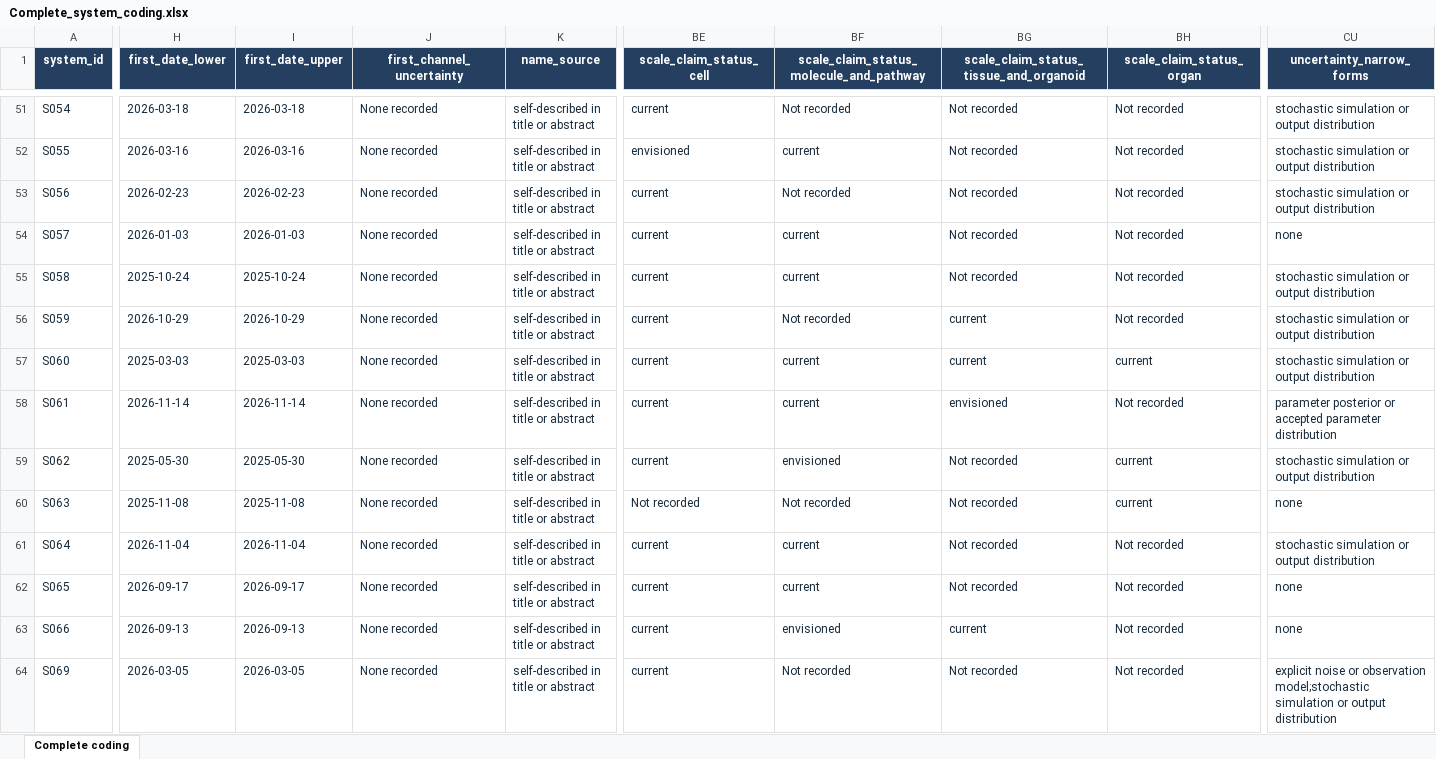
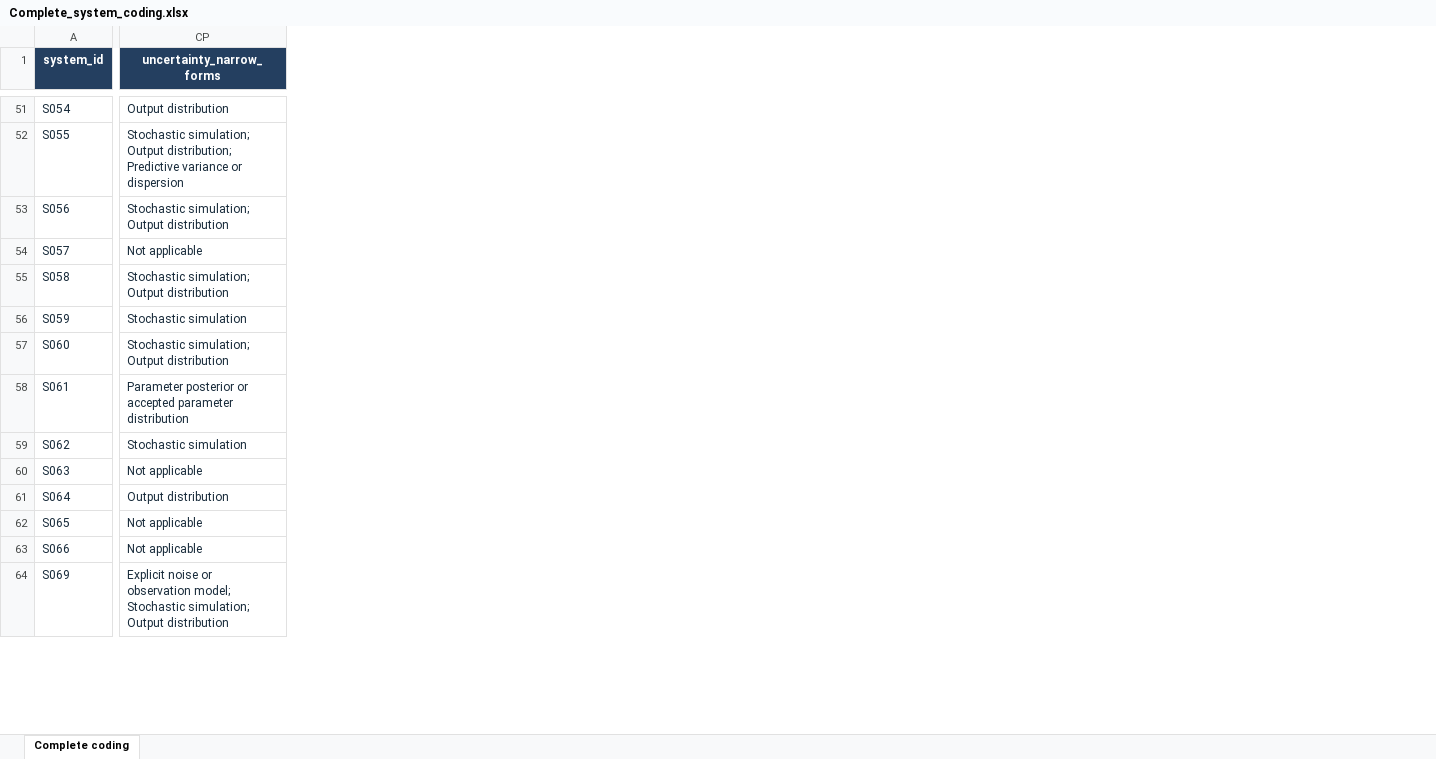
Before and after one commit to zhangzihan-is-good/VL-Survey, an Excel workbook: Complete_system_coding.xlsx, sheet Complete coding, drawn as a sheet; only a part is shown, gaps mark what is left out; values as stored, in another font and other column widths than the file's, no borders; table styles not drawn; removed rows and columns are numbered as before the commit, all else as after; the diff covers the shown part only; the diff names each change by its address in the sheet, - before the commit and + after, or states it on an @@ line.

Commit message:
Simplify public coding table and column guide

```diff
--- a/Complete_system_coding.xlsx (sheet Complete coding)
+++ b/Complete_system_coding.xlsx (sheet Complete coding)
-column H (first_date_lower), rows 51-64: 2026-03-18 | 2026-03-16 | 2026-02-23 | 2026-01-03 | 2025-10-24 | 2026-10-29 | 2025-03-03 | 2026-11-14 | 2025-05-30 | 2025-11-08 | 2026-11-04 | 2026-09-17 | 2026-09-13 | 2026-03-05
-column I (first_date_upper), rows 51-64: 2026-03-18 | 2026-03-16 | 2026-02-23 | 2026-01-03 | 2025-10-24 | 2026-10-29 | 2025-03-03 | 2026-11-14 | 2025-05-30 | 2025-11-08 | 2026-11-04 | 2026-09-17 | 2026-09-13 | 2026-03-05
-column J (first_channel_uncertainty), rows 51-64: all None recorded
-column K (name_source), rows 51-64: all self-described in title or abstract
-column BE (scale_claim_status_cell), rows 51-64: current | envisioned | current | current | current | current | current | current | current | Not recorded | current | current | current | current
-column BF, row 1: scale_claim_status_molecule_and_pathway; rows 51-64: Not recorded | current | Not recorded | current | current | Not recorded | current | current | envisioned | Not recorded | current | current | envisioned | Not recorded
-column BG, row 1: scale_claim_status_tissue_and_organoid; rows 51-64: Not recorded | Not recorded | Not recorded | Not recorded | Not recorded | current | current | envisioned | Not recorded | Not recorded | Not recorded | Not recorded | current | Not recorded
-column BH (scale_claim_status_organ), rows 51-64: Not recorded | Not recorded | Not recorded | Not recorded | Not recorded | Not recorded | current | Not recorded | current | current | Not recorded | Not recorded | Not recorded | Not recorded
-CP51 (uncertainty_narrow_forms): stochastic simulation or output distribution
+CP51 (uncertainty_narrow_forms): Output distribution
-CP52 (uncertainty_narrow_forms): stochastic simulation or output distribution
+CP52 (uncertainty_narrow_forms): Stochastic simulation; Output distribution; Predictive variance or dispersion
-CP53 (uncertainty_narrow_forms): stochastic simulation or output distribution
+CP53 (uncertainty_narrow_forms): Stochastic simulation; Output distribution
-CP54 (uncertainty_narrow_forms): none
+CP54 (uncertainty_narrow_forms): Not applicable
-CP55 (uncertainty_narrow_forms): stochastic simulation or output distribution
+CP55 (uncertainty_narrow_forms): Stochastic simulation; Output distribution
-CP56 (uncertainty_narrow_forms): stochastic simulation or output distribution
+CP56 (uncertainty_narrow_forms): Stochastic simulation
-CP57 (uncertainty_narrow_forms): stochastic simulation or output distribution
+CP57 (uncertainty_narrow_forms): Stochastic simulation; Output distribution
-CP58 (uncertainty_narrow_forms): parameter posterior or…
+CP58 (uncertainty_narrow_forms): Parameter posterior or…
-CP59 (uncertainty_narrow_forms): stochastic simulation or output distribution
+CP59 (uncertainty_narrow_forms): Stochastic simulation
-CP60 (uncertainty_narrow_forms): none
+CP60 (uncertainty_narrow_forms): Not applicable
-CP61 (uncertainty_narrow_forms): stochastic simulation or output distribution
+CP61 (uncertainty_narrow_forms): Output distribution
-CP62:CP63 (uncertainty_narrow_forms): none
+CP62:CP63 (uncertainty_narrow_forms): Not applicable
-CP64 (uncertainty_narrow_forms): explicit noise or observation model;stochastic simulation or output distribution
+CP64 (uncertainty_narrow_forms): Explicit noise or observation model; Stochastic simulation; Output distribution
```
Also changed, not shown: 5 added columns, 14 removed columns and 800 edited cells elsewhere in this sheet, 2 other files.
